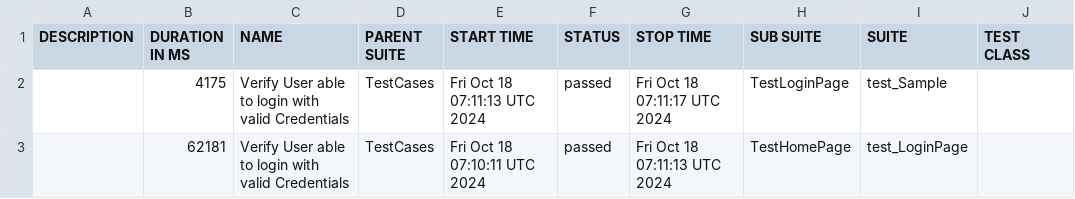
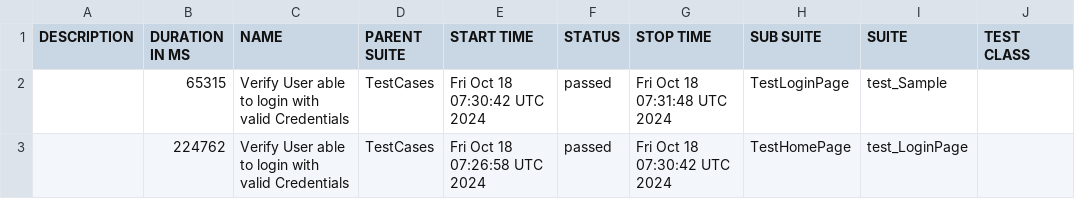
Before and after one commit to Aruna-gowda/MobileAppAuto_Demo, a CSV file: data/suites.csv, drawn as a sheet; only a part is shown; the diff names each change by its address in the sheet, - before the commit and + after, or states it on an @@ line.

```diff
--- a/data/suites.csv
+++ b/data/suites.csv
-B2 (DURATION IN MS): 4175
+B2 (DURATION IN MS): 65315
-E2 (START TIME): Fri Oct 18 07:11:13 UTC 2024
+E2 (START TIME): Fri Oct 18 07:30:42 UTC 2024
-G2 (STOP TIME): Fri Oct 18 07:11:17 UTC 2024
+G2 (STOP TIME): Fri Oct 18 07:31:48 UTC 2024
-B3 (DURATION IN MS): 62181
+B3 (DURATION IN MS): 224762
-E3 (START TIME): Fri Oct 18 07:10:11 UTC 2024
+E3 (START TIME): Fri Oct 18 07:26:58 UTC 2024
-G3 (STOP TIME): Fri Oct 18 07:11:13 UTC 2024
+G3 (STOP TIME): Fri Oct 18 07:30:42 UTC 2024
```
Also changed, not shown: 18 other files.
